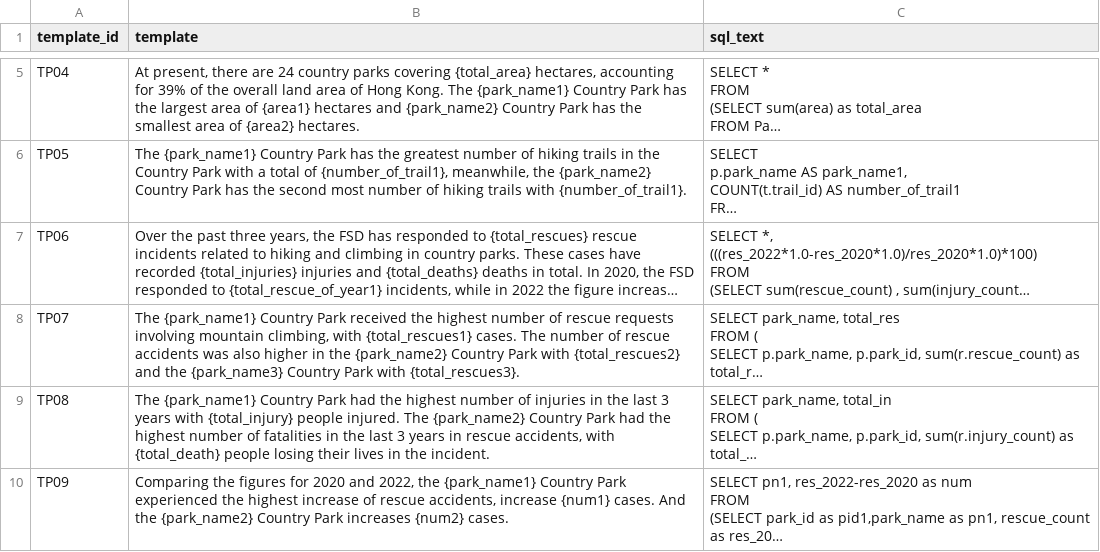
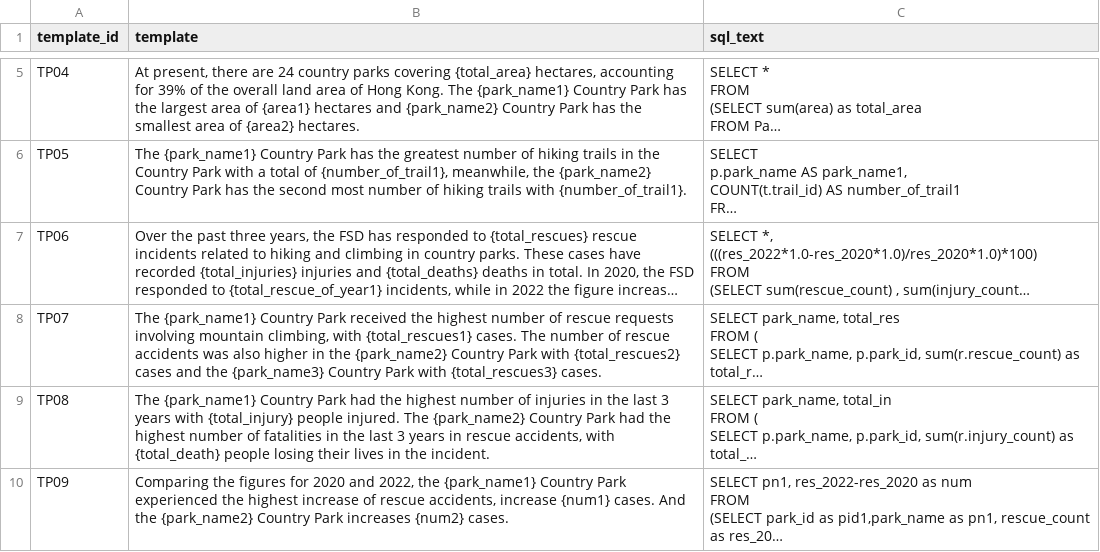
Before and after one commit to lviiholic/AUTO_Trail, a CSV file: csv/template.csv, drawn as a sheet; only a part is shown, gaps mark what is left out; long unchanged cells end in …; the diff names each change by its address in the sheet, - before the commit and + after, or states it on an @@ line.

```diff
--- a/csv/template.csv
+++ b/csv/template.csv
-B8 (template): …with {total_rescues2} and the {park_name3} Country Park with {total_rescues3}.
+B8 (template): …with {total_rescues2} cases and the {park_name3} Country Park with {total_rescues3} cases.
```
Also changed, not shown: 1 other file.
